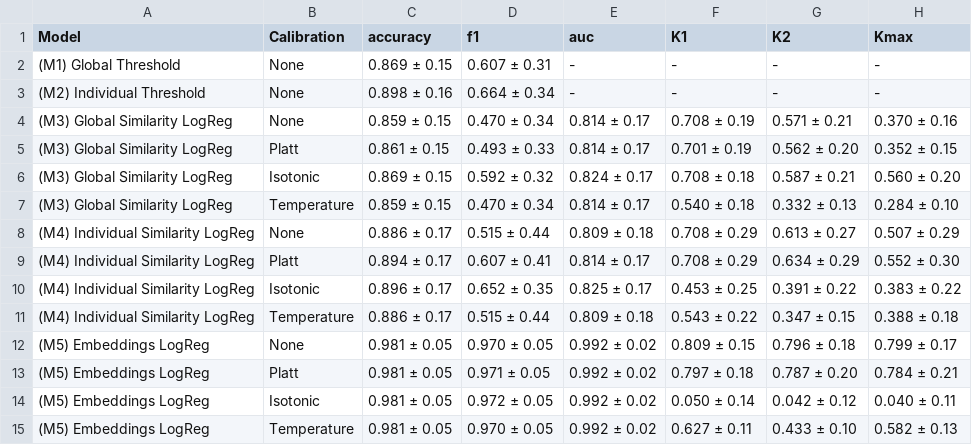
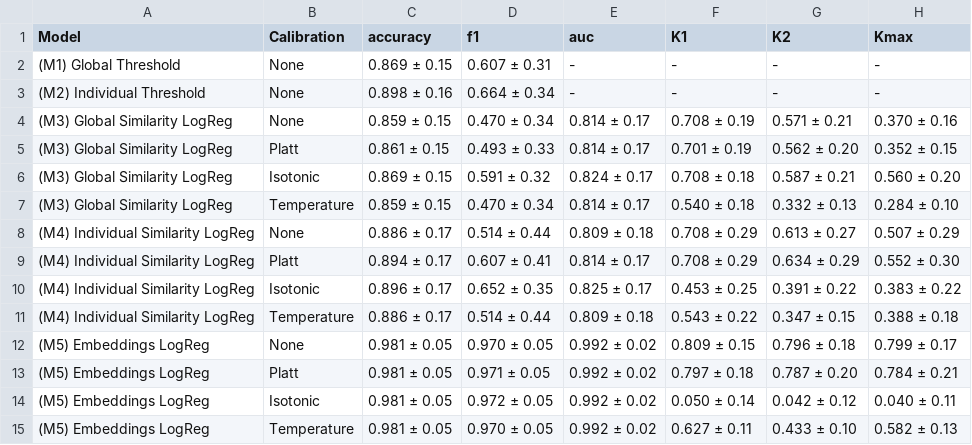
Before and after one commit to cassandra-goldberg/Calibrated_Concepts, a CSV file: Experiments/Results/true-false-dataset/metrics_average.csv, drawn as a sheet.

Commit message:
Save results as .tex table

```diff
--- a/Experiments/Results/true-false-dataset/metrics_average.csv
+++ b/Experiments/Results/true-false-dataset/metrics_average.csv
@@ -5,8 +5,8 @@ Model,Calibration,accuracy,f1,auc,K1,K2,Kmax
 (M3) Global Similarity LogReg,Platt,0.861 ± 0.15,0.493 ± 0.33,0.814 ± 0.17,0.701 ± 0.19,0.562 ± 0.20,0.352 ± 0.15
-(M3) Global Similarity LogReg,Isotonic,0.869 ± 0.15,0.592 ± 0.32,0.824 ± 0.17,0.708 ± 0.18,0.587 ± 0.21,0.560 ± 0.20
+(M3) Global Similarity LogReg,Isotonic,0.869 ± 0.15,0.591 ± 0.32,0.824 ± 0.17,0.708 ± 0.18,0.587 ± 0.21,0.560 ± 0.20
 (M3) Global Similarity LogReg,Temperature,0.859 ± 0.15,0.470 ± 0.34,0.814 ± 0.17,0.540 ± 0.18,0.332 ± 0.13,0.284 ± 0.10
-(M4) Individual Similarity LogReg,None,0.886 ± 0.17,0.515 ± 0.44,0.809 ± 0.18,0.708 ± 0.29,0.613 ± 0.27,0.507 ± 0.29
+(M4) Individual Similarity LogReg,None,0.886 ± 0.17,0.514 ± 0.44,0.809 ± 0.18,0.708 ± 0.29,0.613 ± 0.27,0.507 ± 0.29
 (M4) Individual Similarity LogReg,Platt,0.894 ± 0.17,0.607 ± 0.41,0.814 ± 0.17,0.708 ± 0.29,0.634 ± 0.29,0.552 ± 0.30
 (M4) Individual Similarity LogReg,Isotonic,0.896 ± 0.17,0.652 ± 0.35,0.825 ± 0.17,0.453 ± 0.25,0.391 ± 0.22,0.383 ± 0.22
-(M4) Individual Similarity LogReg,Temperature,0.886 ± 0.17,0.515 ± 0.44,0.809 ± 0.18,0.543 ± 0.22,0.347 ± 0.15,0.388 ± 0.18
+(M4) Individual Similarity LogReg,Temperature,0.886 ± 0.17,0.514 ± 0.44,0.809 ± 0.18,0.543 ± 0.22,0.347 ± 0.15,0.388 ± 0.18
 (M5) Embeddings LogReg,None,0.981 ± 0.05,0.970 ± 0.05,0.992 ± 0.02,0.809 ± 0.15,0.796 ± 0.18,0.799 ± 0.17
```
Also changed, not shown: 11 other files.
